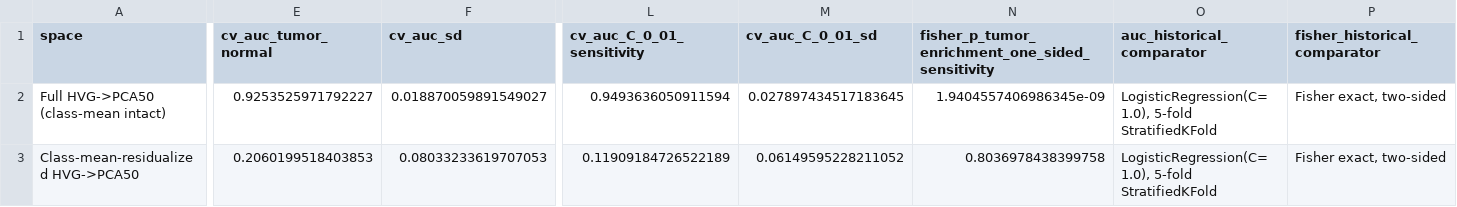
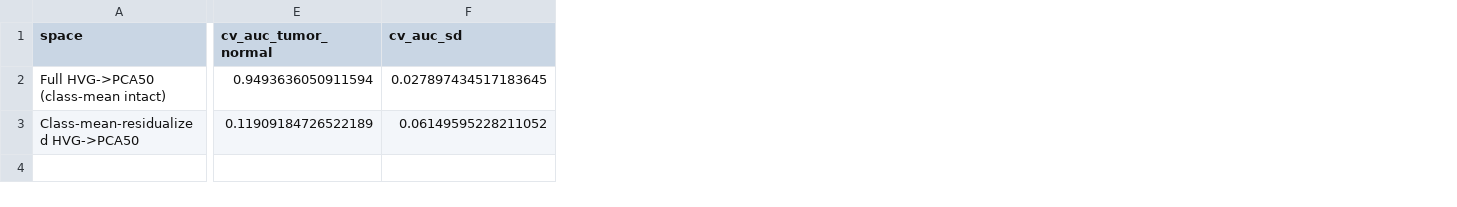
Before and after one commit to smaniches/pca-topology-crossdomain-replication, a CSV file: audit/gse146889_clean_lineage/results/residualization.csv, drawn as a sheet; only a part is shown, gaps mark what is left out; the diff covers the shown part only; the diff names each change by its address in the sheet, - before the commit and + after, or states it on an @@ line.

```diff
--- a/audit/gse146889_clean_lineage/results/residualization.csv
+++ b/audit/gse146889_clean_lineage/results/residualization.csv
-column L (cv_auc_C_0_01_sensitivity), rows 2-3: 0.9493636050911594 | 0.11909184726522189
-column M (cv_auc_C_0_01_sd), rows 2-3: 0.027897434517183645 | 0.06149595228211052
-column N, rows 1-3: fisher_p_tumor_enrichment_one_sided_sensitivity | 1.9404557406986345e-09 | 0.8036978438399758
-column O (auc_historical_comparator), rows 2-3: LogisticRegression(C=1.0), 5-fold StratifiedKFold | LogisticRegression(C=1.0), 5-fold StratifiedKFold
-column P (fisher_historical_comparator), rows 2-3: Fisher exact, two-sided | Fisher exact, two-sided
-E2 (cv_auc_tumor_normal): 0.9253525971792227
+E2 (cv_auc_tumor_normal): 0.9493636050911594
-F2 (cv_auc_sd): 0.018870059891549027
+F2 (cv_auc_sd): 0.027897434517183645
-E3 (cv_auc_tumor_normal): 0.2060199518403853
+E3 (cv_auc_tumor_normal): 0.11909184726522189
-F3 (cv_auc_sd): 0.08033233619707053
+F3 (cv_auc_sd): 0.06149595228211052
```
Also changed, not shown: 2 edited cells elsewhere in this file, audit/gse146889_clean_lineage/results/historical_comparison.csv, 5 other files.
